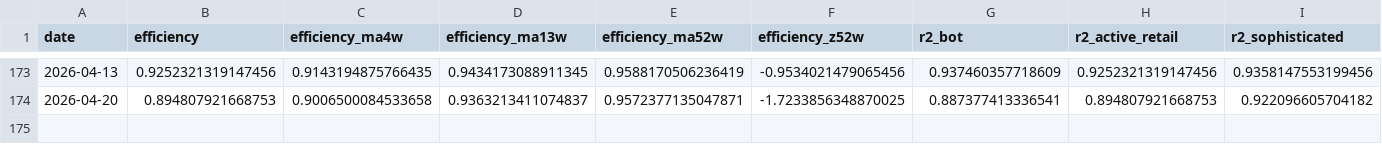
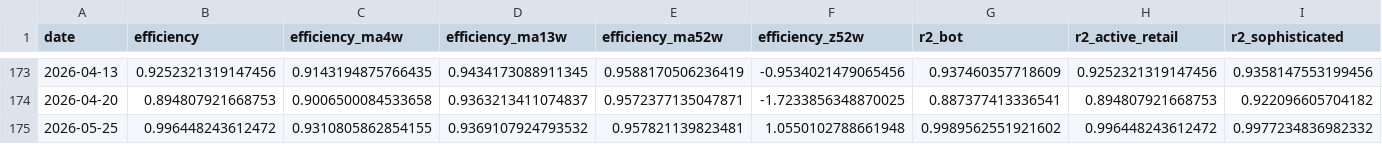
Before and after one commit to jdellavedova/polymarket-index, a CSV file: site/public/data/efficiency_history.csv, drawn as a sheet; only a part is shown, gaps mark what is left out; rows hold the shown columns only; the diff names each change by its address in the sheet, - before the commit and + after, or states it on an @@ line.

```diff
--- a/site/public/data/efficiency_history.csv
+++ b/site/public/data/efficiency_history.csv
+row 175: 2026-05-25 | 0.996448243612472 | 0.9310805862854155 | 0.9369107924793532 | 0.957821139823481 | 1.0550102788661948 | 0.9989562551921602 | 0.996448243612472 | 0.9977234836982332
```
Also changed, not shown: site/public/data/execution_by_type_history.csv, site/public/data/execution_history.csv, 32 other files.
